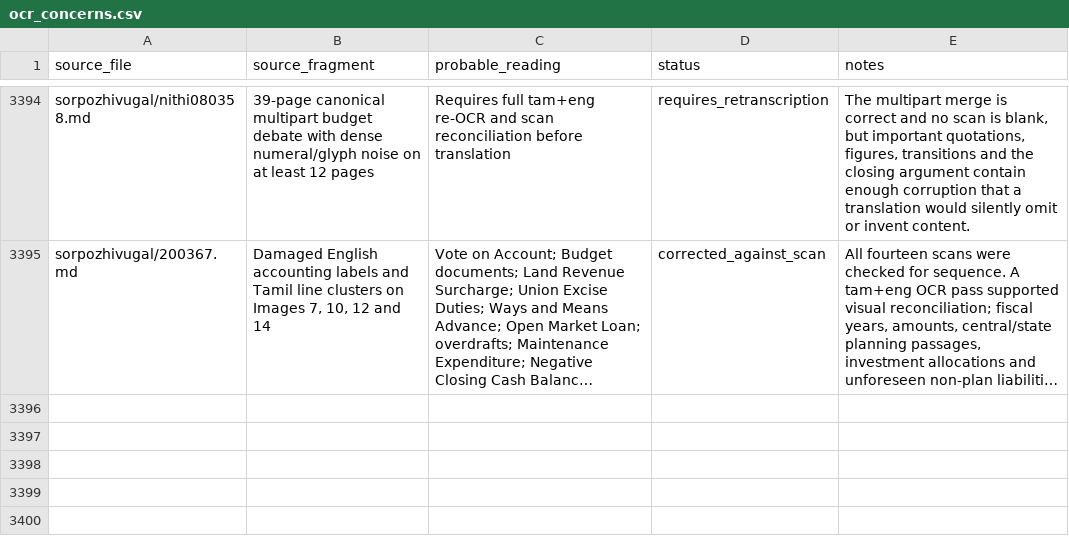
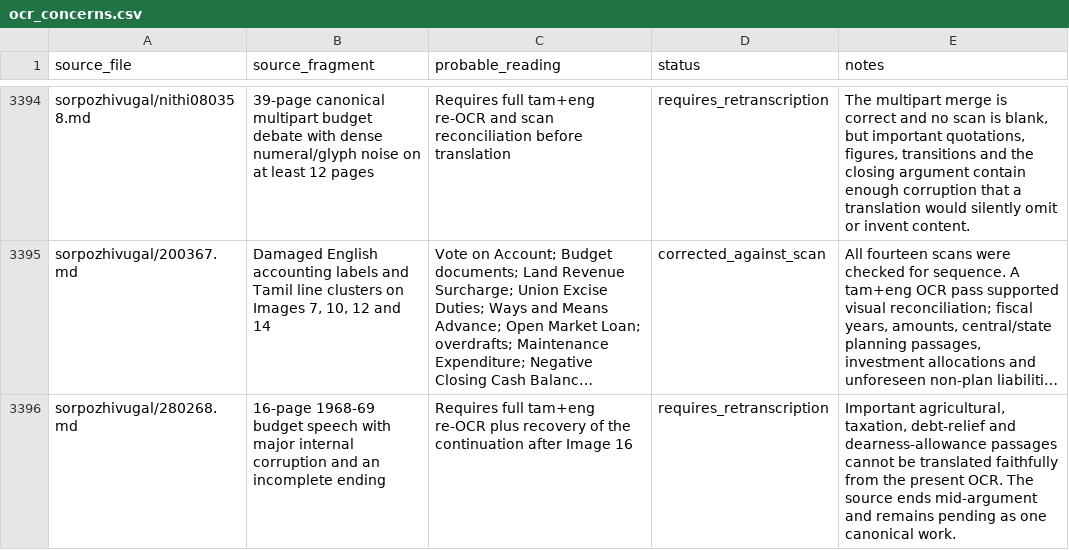
Before and after one commit to pugazg/anna-corpus, a CSV file: outputs/annavin_text_extractor/translated_contents/_translation_state/ocr_concerns.csv, drawn as a sheet; only a part is shown, gaps mark what is left out; long unchanged cells end in …; the diff names each change by its address in the sheet, - before the commit and + after, or states it on an @@ line.

```diff
--- a/outputs/annavin_text_extractor/translated_contents/_translation_state/ocr_concerns.csv
+++ b/outputs/annavin_text_extractor/translated_contents/_translation_state/ocr_concerns.csv
+row 3396: sorpozhivugal/280268.md | 16-page 1968-69 budget speech with major internal corruption and an incomplete ending | Requires full tam+eng re-OCR plus recovery of the continuation after Image 16 | requires_retranscription | Important agricultural, taxation, debt-relief and dearness-allowance passages cannot be translated faithfully from the present OCR. The source ends mid-argument and remains pending as one canonical work.
```
Also changed, not shown: outputs/annavin_text_extractor/translated_contents/_translation_state/needs_source_recovery.csv, 3 other files.
